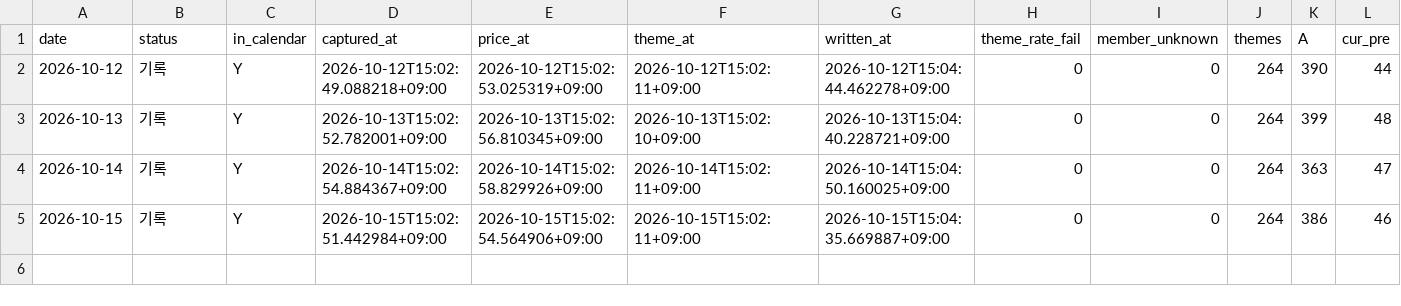
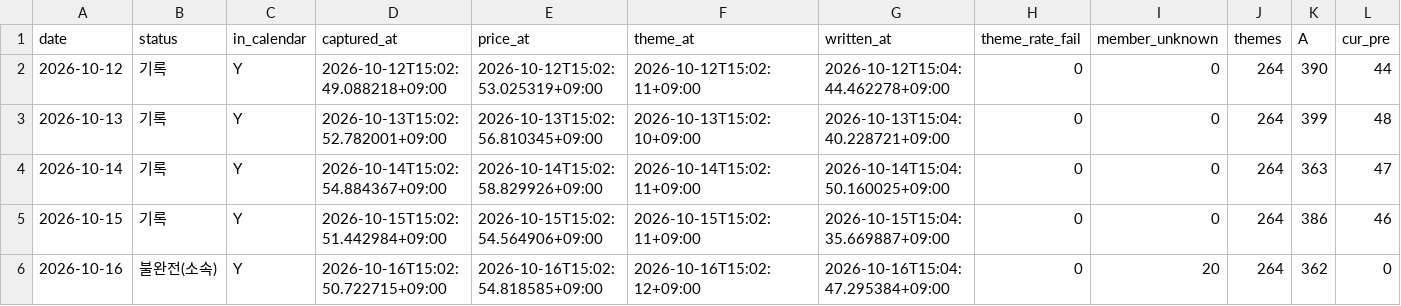
Before and after one commit to Hyeokgi/stock-omakase, a CSV file: data/research_runs/leader_def_v2_structure.csv, drawn as a sheet; only a part is shown; rows hold the shown columns only; the diff names each change by its address in the sheet, - before the commit and + after, or states it on an @@ line.

```diff
--- a/data/research_runs/leader_def_v2_structure.csv
+++ b/data/research_runs/leader_def_v2_structure.csv
+row 6: 2026-10-16 | 불완전(소속) | Y | 2026-10-16T15:02:50.722715+09:00 | 2026-10-16T15:02:54.818585+09:00 | 2026-10-16T15:02:12+09:00 | 2026-10-16T15:04:47.295384+09:00 | 0 | 20 | 264 | 362 | 0
```
Also changed, not shown: data/research_runs/private_receipts.csv, data/research_runs/runs.csv, 1 other file.
